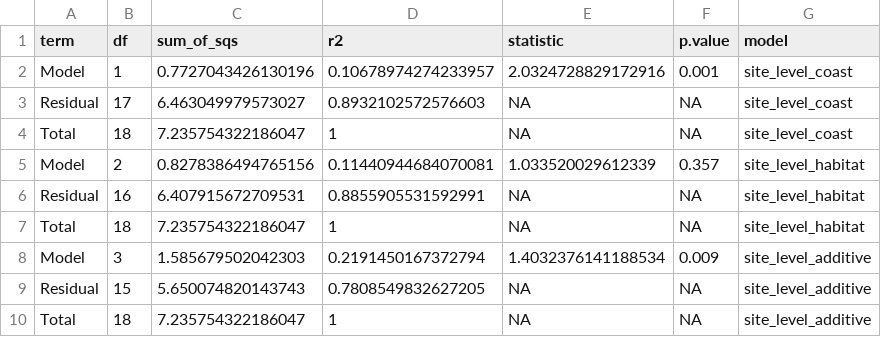
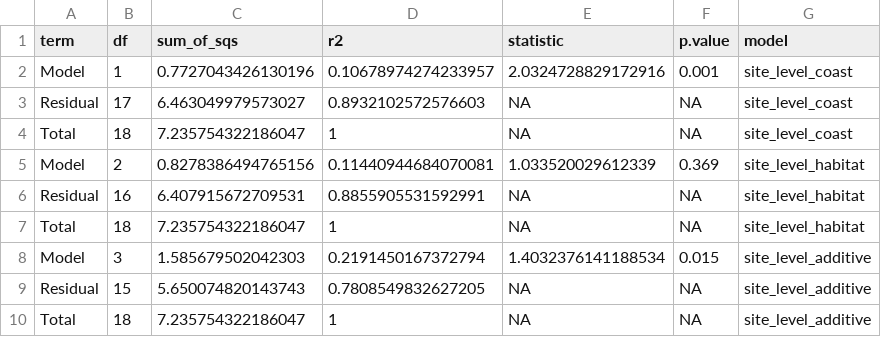
Before and after one commit to talia-backman/malaysia_16s, a CSV file: output/beta_diversity/permanova_site_level_summary.csv, drawn as a sheet.

```diff
--- a/output/beta_diversity/permanova_site_level_summary.csv
+++ b/output/beta_diversity/permanova_site_level_summary.csv
@@ -4,6 +4,6 @@ Residual,17,6.463049979573027,0.8932102572576603,NA,NA,site_level_coast
 Total,18,7.235754322186047,1,NA,NA,site_level_coast
-Model,2,0.8278386494765156,0.11440944684070081,1.033520029612339,0.357,site_level_habitat
+Model,2,0.8278386494765156,0.11440944684070081,1.033520029612339,0.369,site_level_habitat
 Residual,16,6.407915672709531,0.8855905531592991,NA,NA,site_level_habitat
 Total,18,7.235754322186047,1,NA,NA,site_level_habitat
-Model,3,1.585679502042303,0.2191450167372794,1.4032376141188534,0.009,site_level_additive
+Model,3,1.585679502042303,0.2191450167372794,1.4032376141188534,0.015,site_level_additive
 Residual,15,5.650074820143743,0.7808549832627205,NA,NA,site_level_additive
```
Also changed, not shown: output/beta_diversity/permanova_site_level_metric_comparison.csv, output/beta_diversity/permanova_unifrac_summary.csv, 36 other files.
